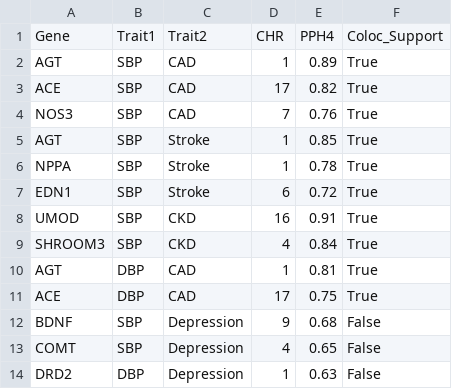
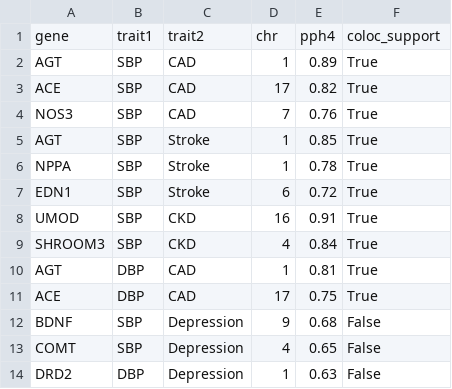
Before and after one commit to Benjamin-JHou/HPCMA, a CSV file: atlas_resource/coloc_results.csv, drawn as a sheet; removed rows and columns are numbered as before the commit, all else as after; the diff names each change by its address in the sheet, - before the commit and + after, or states it on an @@ line.

```diff
--- a/atlas_resource/coloc_results.csv
+++ b/atlas_resource/coloc_results.csv
-row 1: Gene | Trait1 | Trait2 | CHR | PPH4 | Coloc_Support
+row 1: gene | trait1 | trait2 | chr | pph4 | coloc_support
```
Also changed, not shown: atlas_data_dictionary.csv, atlas_resource/gene_disease_celltype_annotation.csv, 18 other files.
